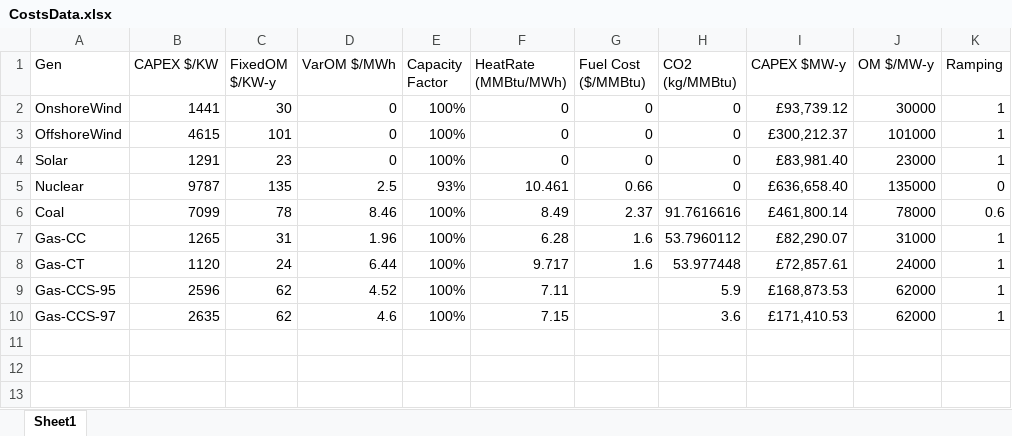
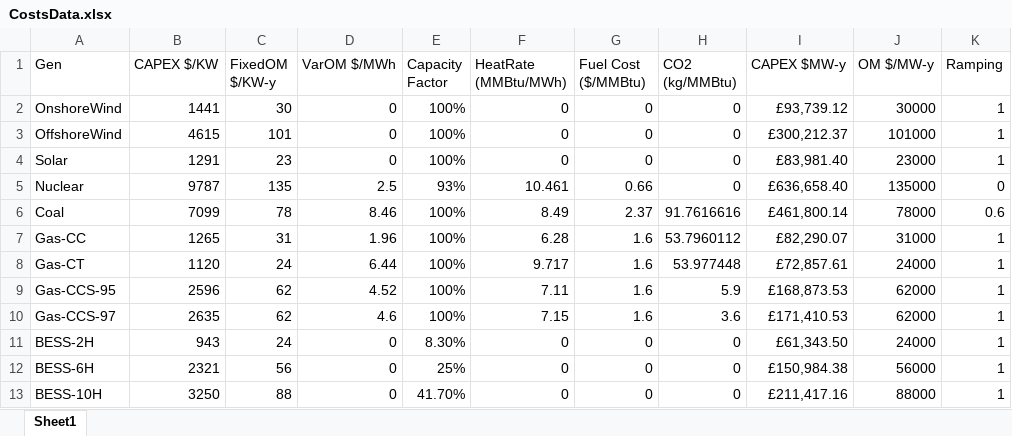
Before and after one commit to itserrano/PowerSystemPlanning_CW, an Excel workbook: Data/CostsData.xlsx, sheet Sheet1, drawn as a sheet; values as stored, in another font and other column widths than the file's, no borders; the diff names each change by its address in the sheet, - before the commit and + after, or states it on an @@ line.

Commit message:
[CHG] Modified costs data

```diff
--- a/Data/CostsData.xlsx (sheet Sheet1)
+++ b/Data/CostsData.xlsx (sheet Sheet1)
-G9:G10 (Fuel Cost ($/MMBtu)): (empty)
+G9:G10 (Fuel Cost ($/MMBtu)): 1.6
+row 11: BESS-2H | 943 | 24 | 0 | 8.30% | 0 | 0 | 0 | £61,343.50 | 24000 | 1
+row 12: BESS-6H | 2321 | 56 | 0 | 25% | 0 | 0 | 0 | £150,984.38 | 56000 | 1
+row 13: BESS-10H | 3250 | 88 | 0 | 41.70% | 0 | 0 | 0 | £211,417.16 | 88000 | 1
```
Also changed, not shown: 9 other files.
